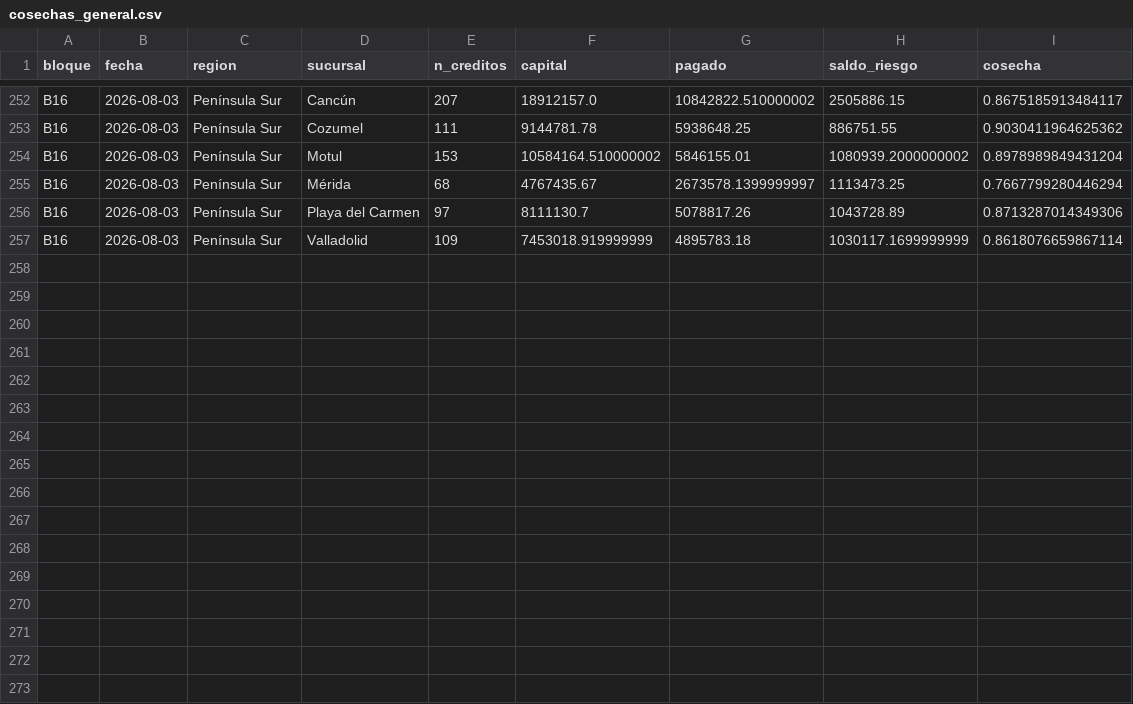
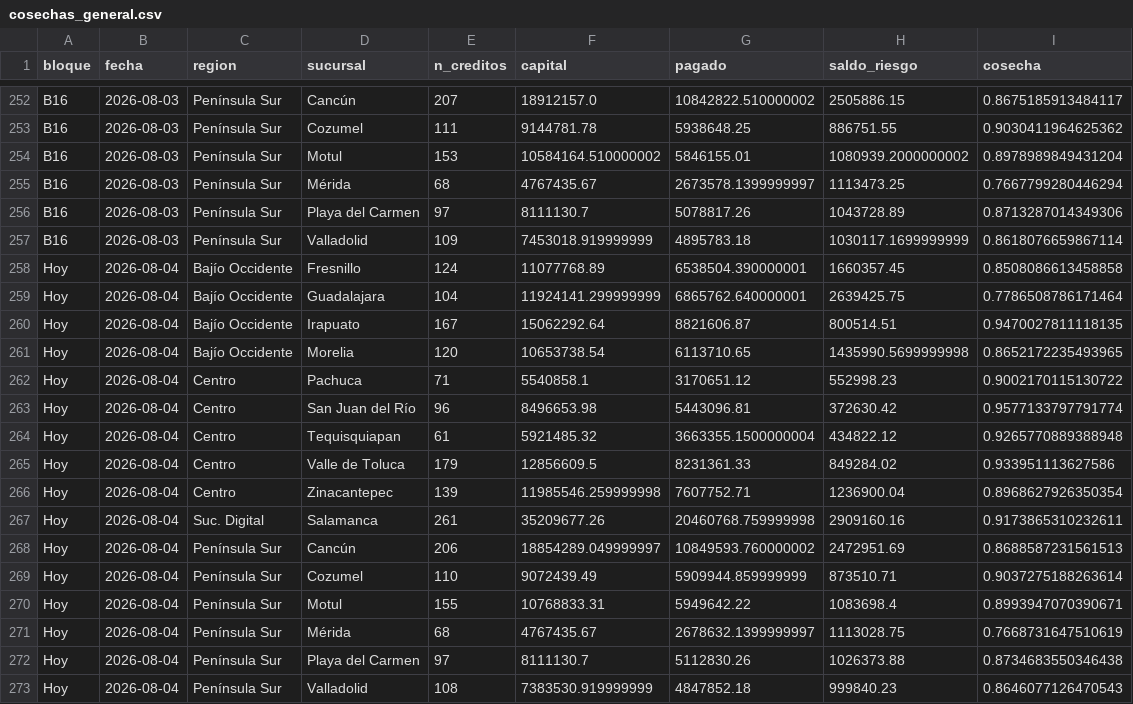
Before and after one commit to AntonioToral1/meta-seguimiento, a CSV file: data/cosechas_general.csv, drawn as a sheet; only a part is shown, gaps mark what is left out; the diff names each change by its address in the sheet, - before the commit and + after, or states it on an @@ line.

```diff
--- a/data/cosechas_general.csv
+++ b/data/cosechas_general.csv
+row 258: Hoy | 2026-08-04 | Bajío Occidente | Fresnillo | 124 | 11077768.89 | 6538504.390000001 | 1660357.45 | 0.8508086613458858
+row 259: Hoy | 2026-08-04 | Bajío Occidente | Guadalajara | 104 | 11924141.299999999 | 6865762.640000001 | 2639425.75 | 0.7786508786171464
+row 260: Hoy | 2026-08-04 | Bajío Occidente | Irapuato | 167 | 15062292.64 | 8821606.87 | 800514.51 | 0.9470027811118135
+row 261: Hoy | 2026-08-04 | Bajío Occidente | Morelia | 120 | 10653738.54 | 6113710.65 | 1435990.5699999998 | 0.8652172235493965
+row 262: Hoy | 2026-08-04 | Centro | Pachuca | 71 | 5540858.1 | 3170651.12 | 552998.23 | 0.9002170115130722
+row 263: Hoy | 2026-08-04 | Centro | San Juan del Río | 96 | 8496653.98 | 5443096.81 | 372630.42 | 0.9577133797791774
+row 264: Hoy | 2026-08-04 | Centro | Tequisquiapan | 61 | 5921485.32 | 3663355.1500000004 | 434822.12 | 0.9265770889388948
+row 265: Hoy | 2026-08-04 | Centro | Valle de Toluca | 179 | 12856609.5 | 8231361.33 | 849284.02 | 0.933951113627586
+row 266: Hoy | 2026-08-04 | Centro | Zinacantepec | 139 | 11985546.259999998 | 7607752.71 | 1236900.04 | 0.8968627926350354
+row 267: Hoy | 2026-08-04 | Suc. Digital | Salamanca | 261 | 35209677.26 | 20460768.759999998 | 2909160.16 | 0.9173865310232611
+row 268: Hoy | 2026-08-04 | Península Sur | Cancún | 206 | 18854289.049999997 | 10849593.760000002 | 2472951.69 | 0.8688587231561513
+row 269: Hoy | 2026-08-04 | Península Sur | Cozumel | 110 | 9072439.49 | 5909944.859999999 | 873510.71 | 0.9037275188263614
+row 270: Hoy | 2026-08-04 | Península Sur | Motul | 155 | 10768833.31 | 5949642.22 | 1083698.4 | 0.8993947070390671
+row 271: Hoy | 2026-08-04 | Península Sur | Mérida | 68 | 4767435.67 | 2678632.1399999997 | 1113028.75 | 0.7668731647510619
+row 272: Hoy | 2026-08-04 | Península Sur | Playa del Carmen | 97 | 8111130.7 | 5112830.26 | 1026373.88 | 0.8734683550346438
+row 273: Hoy | 2026-08-04 | Península Sur | Valladolid | 108 | 7383530.919999999 | 4847852.18 | 999840.23 | 0.8646077126470543
```
Also changed, not shown: data/seguimiento_cosechas.csv, data/seguimiento_metaliados.csv, 1 other file.
